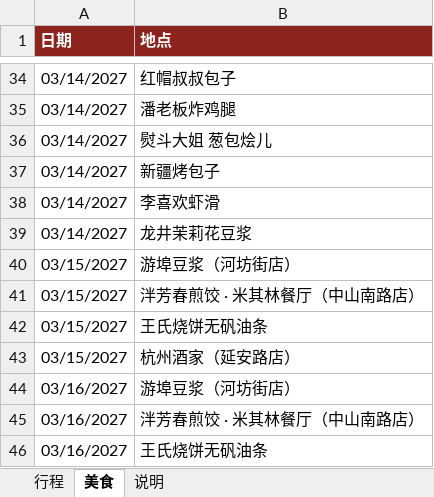
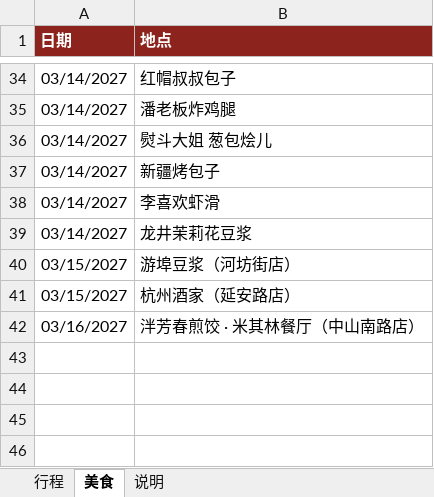
Before and after one commit to munkiat08/shanghai-trip, an Excel workbook: trip.xlsx, sheet 美食, drawn as a sheet; only a part is shown, gaps mark what is left out; values as stored, in another font and other column widths than the file's, no borders; the diff names each change by its address in the sheet, - before the commit and + after, or states it on an @@ line.

```diff
--- a/trip.xlsx (sheet 美食)
+++ b/trip.xlsx (sheet 美食)
-row 41: 03/15/2027 | 泮芳春煎饺 · 米其林餐厅（中山南路店）
-row 42: 03/15/2027 | 王氏烧饼无矾油条
-row 44: 03/16/2027 | 游埠豆浆（河坊街店）
-row 46: 03/16/2027 | 王氏烧饼无矾油条
```
Also changed, not shown: sheet 行程, 4 other files.
